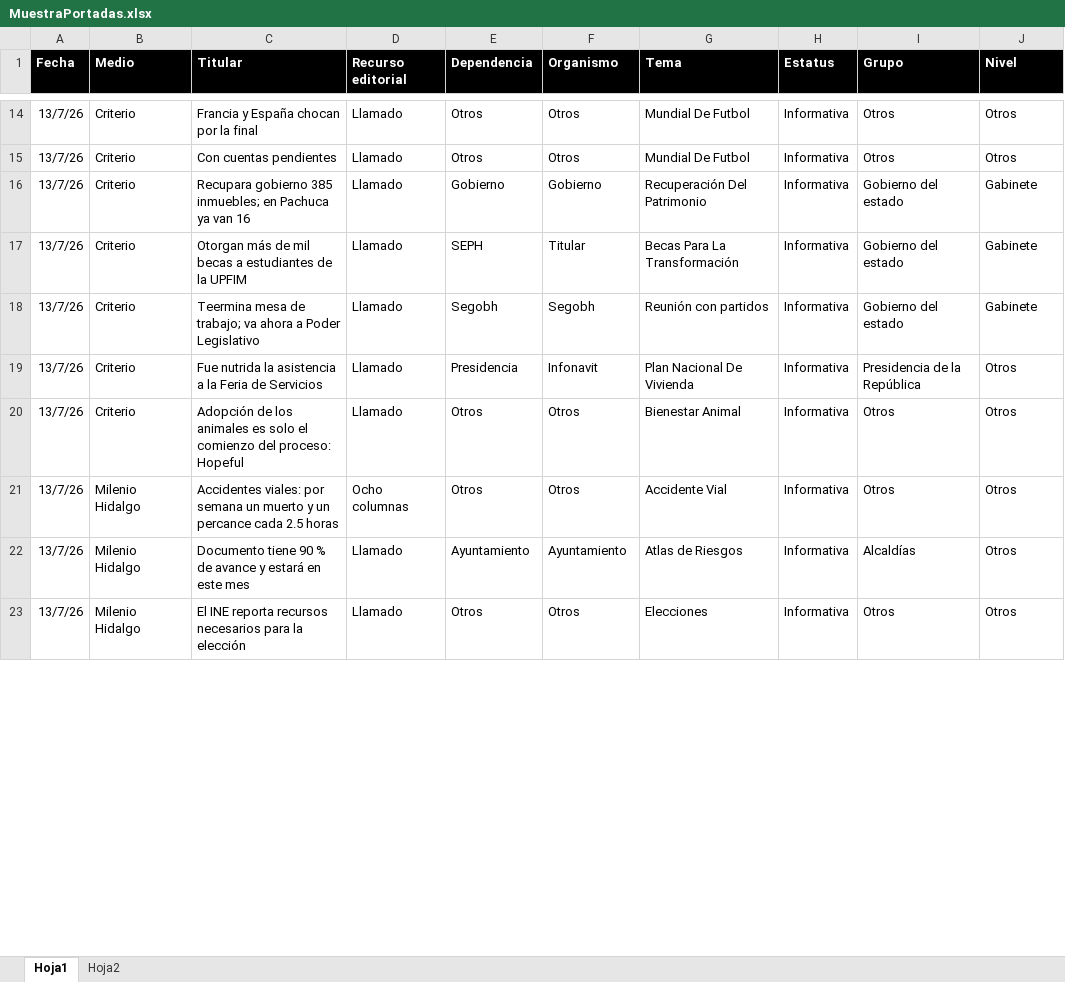
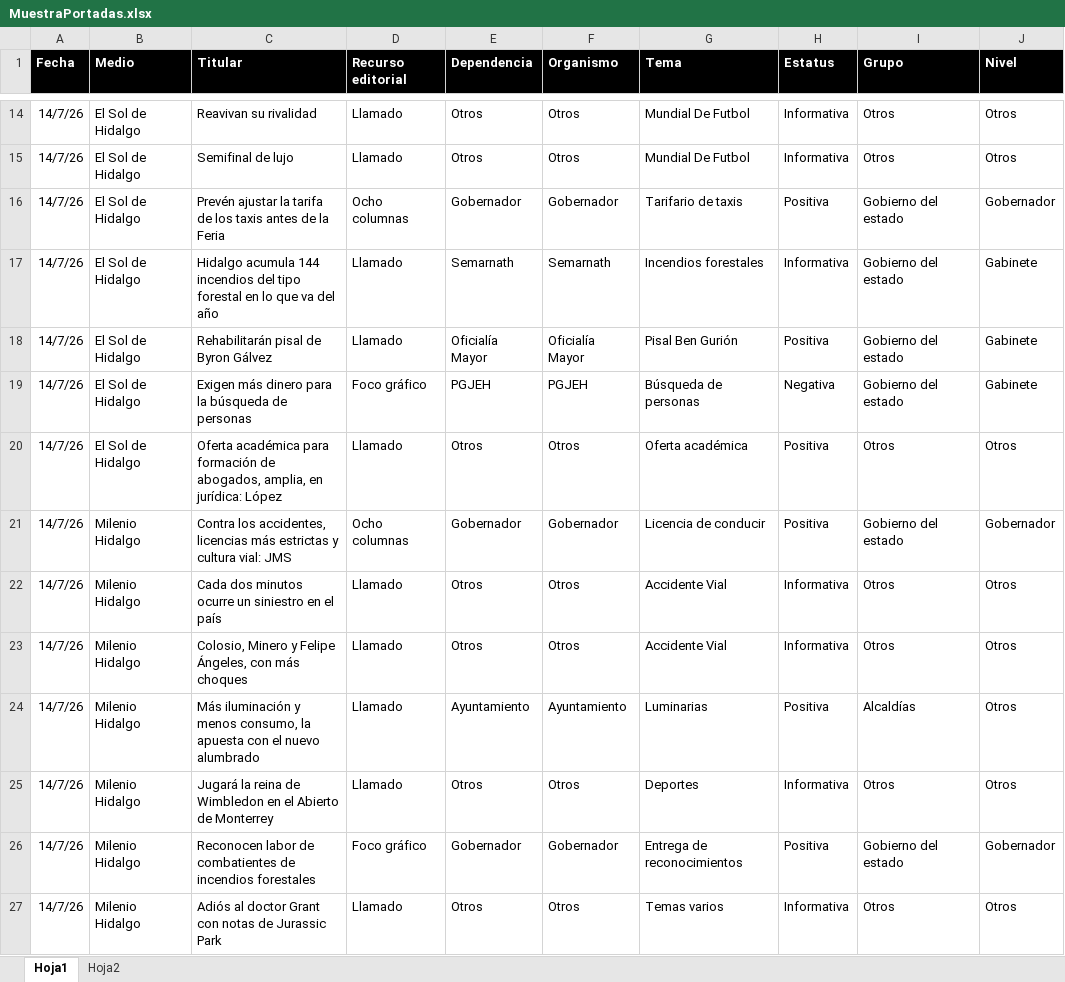
Before and after one commit to thelonious9/Reporteportadas, an Excel workbook: MuestraPortadas.xlsx, sheet Hoja1, drawn as a sheet; only a part is shown, gaps mark what is left out; values as stored, in another font and other column widths than the file's, no borders; table styles not drawn; removed rows and columns are numbered as before the commit, all else as after; the diff covers the shown part only; the diff names each change by its address in the sheet, - before the commit and + after, or states it on an @@ line.

Commit message:
Reporte portadas 140726

```diff
--- a/MuestraPortadas.xlsx (sheet Hoja1)
+++ b/MuestraPortadas.xlsx (sheet Hoja1)
-A14:A15 (Fecha): 13/7/26
+A14:A15 (Fecha): 14/7/26
-B14:B15 (Medio): Criterio
+B14:B15 (Medio): El Sol de Hidalgo
-C14 (Titular): Francia y España chocan por la final
+C14 (Titular): Reavivan su rivalidad
-C15 (Titular): Con cuentas pendientes
+C15 (Titular): Semifinal de lujo
-row 16: 13/7/26 | Criterio | Recupara gobierno 385 inmuebles; en Pachuca ya van 16 | Llamado | Gobierno | Gobierno | Recuperación Del Patrimonio | Informativa | Gobierno del estado | Gabinete
-row 17: 13/7/26 | Criterio | Otorgan más de mil becas a estudiantes de la UPFIM | Llamado | SEPH | Titular | Becas Para La Transformación | Informativa | Gobierno del estado | Gabinete
+row 16: 14/7/26 | El Sol de Hidalgo | Prevén ajustar la tarifa de los taxis antes de la Feria | Ocho columnas | Gobernador | Gobernador | Tarifario de taxis | Positiva | Gobierno del estado | Gobernador
-A17 (Fecha): 13/7/26
+A17 (Fecha): 14/7/26
-B17 (Medio): Criterio
+B17 (Medio): El Sol de Hidalgo
-C17 (Titular): Teermina mesa de trabajo; va ahora a Poder Legislativo
+C17 (Titular): Hidalgo acumula 144 incendios del tipo forestal en lo que va del año
-E17 (Dependencia): Segobh
+E17 (Dependencia): Semarnath
-F17 (Organismo): Segobh
+F17 (Organismo): Semarnath
-G17 (Tema): Reunión con partidos
+G17 (Tema): Incendios forestales
-row 19: 13/7/26 | Criterio | Fue nutrida la asistencia a la Feria de Servicios | Llamado | Presidencia | Infonavit | Plan Nacional De Vivienda | Informativa | Presidencia de la República | Otros
+row 18: 14/7/26 | El Sol de Hidalgo | Rehabilitarán pisal de Byron Gálvez | Llamado | Oficialía Mayor | Oficialía Mayor | Pisal Ben Gurión | Positiva | Gobierno del estado | Gabinete
+row 19: 14/7/26 | El Sol de Hidalgo | Exigen más dinero para la búsqueda de personas | Foco gráfico | PGJEH | PGJEH | Búsqueda de personas | Negativa | Gobierno del estado | Gabinete
+row 20: 14/7/26 | El Sol de Hidalgo | Oferta académica para formación de abogados, amplia, en jurídica: López | Llamado | Otros | Otros | Oferta académica | Positiva | Otros | Otros
+row 21: 14/7/26 | Milenio Hidalgo | Contra los accidentes, licencias más estrictas y cultura vial: JMS | Ocho columnas | Gobernador | Gobernador | Licencia de conducir | Positiva | Gobierno del estado | Gobernador
-A22:A24 (Fecha): 13/7/26
+A22:A24 (Fecha): 14/7/26
-B22 (Medio): Criterio
+B22 (Medio): Milenio Hidalgo
-C22 (Titular): Adopción de los animales es solo el comienzo del proceso: Hopeful
+C22 (Titular): Cada dos minutos ocurre un siniestro en el país
-G22 (Tema): Bienestar Animal
+G22 (Tema): Accidente Vial
-C23 (Titular): Accidentes viales: por semana un muerto y un percance cada 2.5 horas
+C23 (Titular): Colosio, Minero y Felipe Ángeles, con más choques
-D23 (Recurso editorial): Ocho columnas
+D23 (Recurso editorial): Llamado
-C24 (Titular): Documento tiene 90 % de avance y estará en este mes
+C24 (Titular): Más iluminación y menos consumo, la apuesta con el nuevo alumbrado
-G24 (Tema): Atlas de Riesgos
+G24 (Tema): Luminarias
-H24 (Estatus): Informativa
+H24 (Estatus): Positiva
+row 25: 14/7/26 | Milenio Hidalgo | Jugará la reina de Wimbledon en el Abierto de Monterrey | Llamado | Otros | Otros | Deportes | Informativa | Otros | Otros
+row 26: 14/7/26 | Milenio Hidalgo | Reconocen labor de combatientes de incendios forestales | Foco gráfico | Gobernador | Gobernador | Entrega de reconocimientos | Positiva | Gobierno del estado | Gobernador
-A27 (Fecha): 13/7/26
+A27 (Fecha): 14/7/26
-C27 (Titular): El INE reporta recursos necesarios para la elección
+C27 (Titular): Adiós al doctor Grant con notas de Jurassic Park
-G27 (Tema): Elecciones
+G27 (Tema): Temas varios
```
Also changed, not shown: 26 added rows, 27 removed rows and 119 edited cells elsewhere in this sheet, 3 other files.
